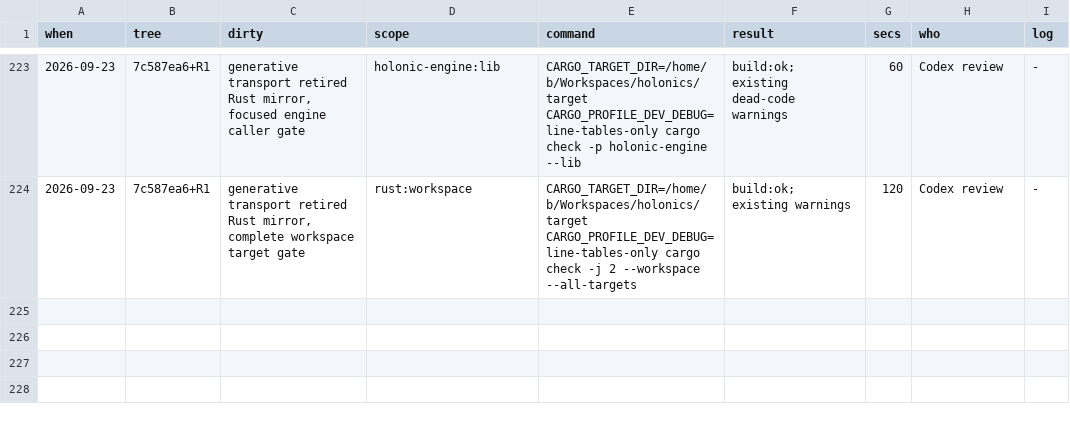
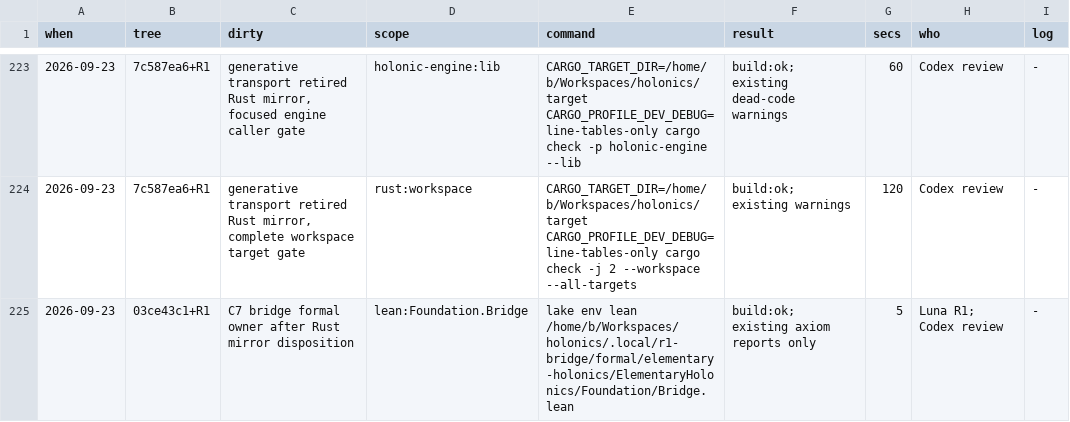
Before and after one commit to brandonrdug/holonics, a TSV file: docs/VERIFICATION_RECEIPTS.tsv, drawn as a sheet; only a part is shown, gaps mark what is left out; the diff names each change by its address in the sheet, - before the commit and + after, or states it on an @@ line.

Commit message:
Retire unused Rust bridge mirror with Lean owner

```diff
--- a/docs/VERIFICATION_RECEIPTS.tsv
+++ b/docs/VERIFICATION_RECEIPTS.tsv
+row 225: 2026-09-23 | 03ce43c1+R1 | C7 bridge formal owner after Rust mirror disposition | lean:Foundation.Bridge | lake env lean /home/b/Workspaces/holonics/.local/r1-bridge/formal/elementary-holonics/ElementaryHolonics/Foundation/Bridge.lean | build:ok; existing axiom reports only | 5 | Luna R1; Codex review | -
```
Also changed, not shown: 9 other files.
